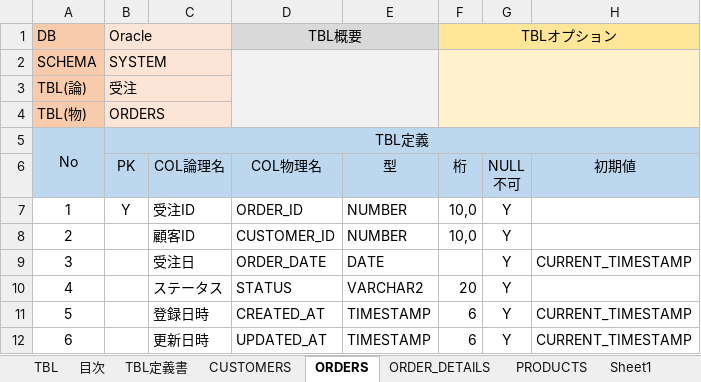
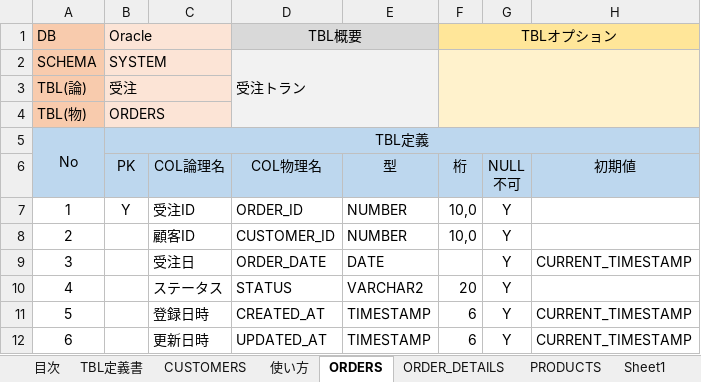
Before and after one commit to mevius02/tool, an Excel workbook: MCR/CreateDDL/CreateDDL.xlsm, sheet ORDERS, drawn as a sheet; only a part is shown; values as stored, in another font and other column widths than the file's, no borders; charts and pictures and conditional formats not drawn; the diff names each change by its address in the sheet, - before the commit and + after, or states it on an @@ line.

```diff
--- a/MCR/CreateDDL/CreateDDL.xlsm (sheet ORDERS)
+++ b/MCR/CreateDDL/CreateDDL.xlsm (sheet ORDERS)
-sheet tab: TBL
+sheet tab: 使い方
-D2 (COL物理名): (empty)
+D2 (COL物理名): 受注トラン
```
Also changed, not shown: sheet TBL定義書, sheet CUSTOMERS, sheet ORDER_DETAILS, sheet PRODUCTS, sheet 目次, charts or pictures, MCR/CreateSQL/CreateSQL.xlsm, 2 other files.
